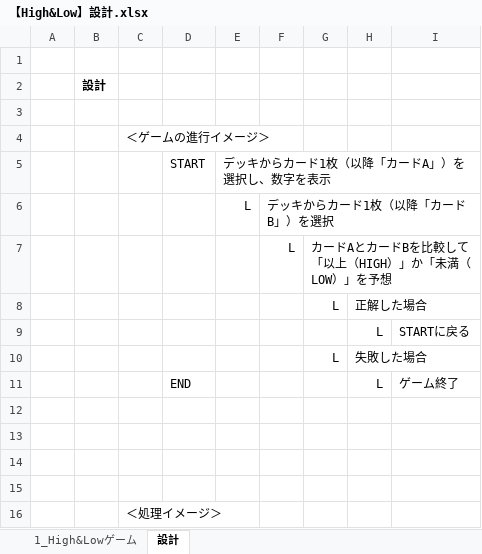
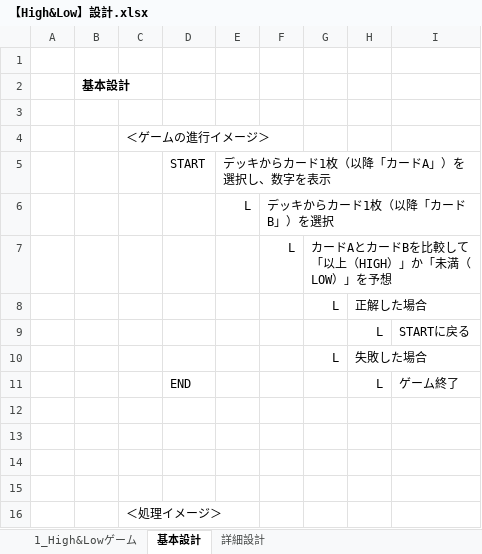
Before and after one commit to ShibamotoKengo/java-kadai_kawagishi, an Excel workbook: 1_High&Lowゲーム/【High&Low】設計.xlsx, sheet 基本設計, drawn as a sheet; values as stored, in another font and other column widths than the file's, no borders; charts and pictures not drawn; the diff names each change by its address in the sheet, - before the commit and + after, or states it on an @@ line.

Commit message:
詳細設計　追加

```diff
--- a/1_High&Lowゲーム/【High&Low】設計.xlsx (sheet 基本設計)
+++ b/1_High&Lowゲーム/【High&Low】設計.xlsx (sheet 基本設計)
-sheet tab: 設計
+sheet tab: 基本設計
+sheet tab: 詳細設計
-B2: 設計
+B2: 基本設計
```
Also changed, not shown: charts or pictures.
